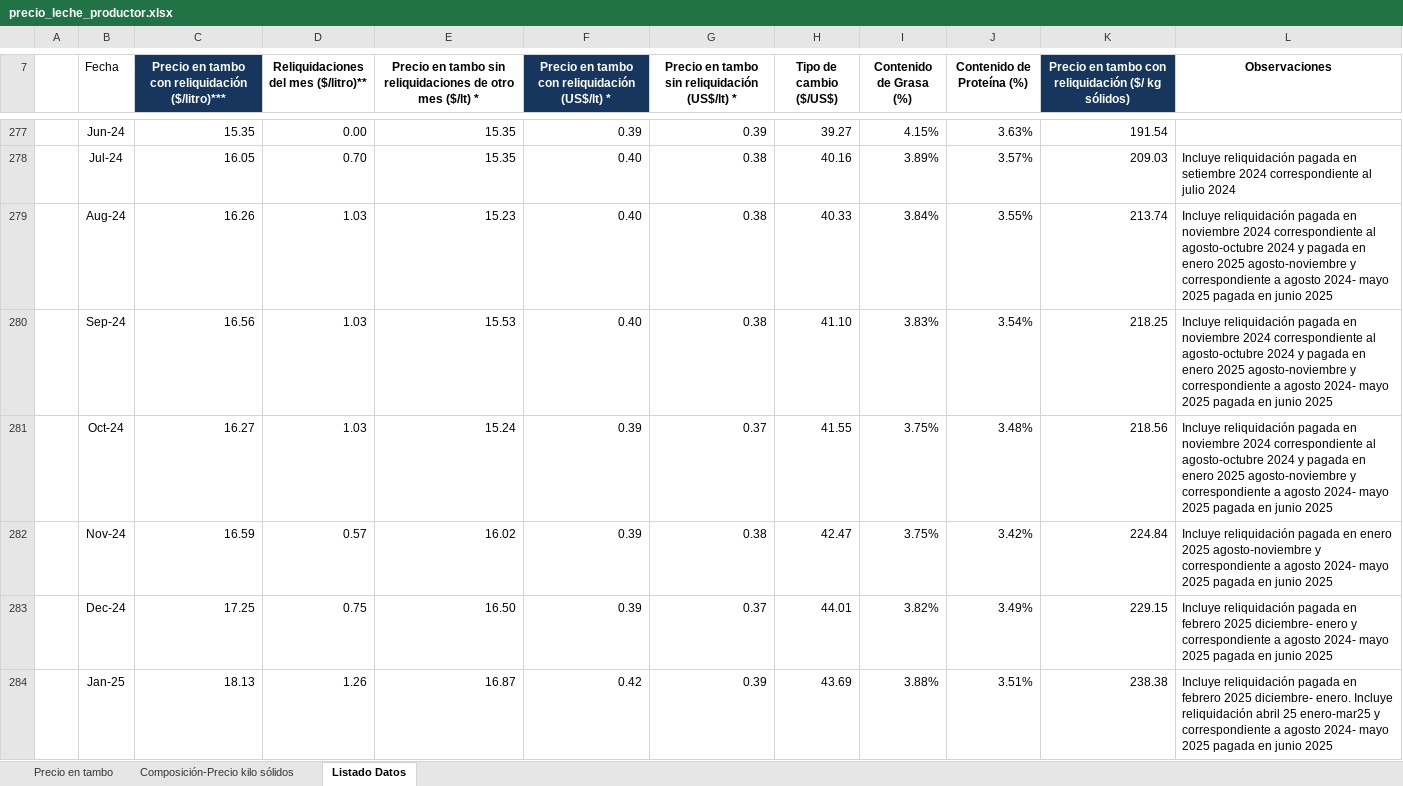
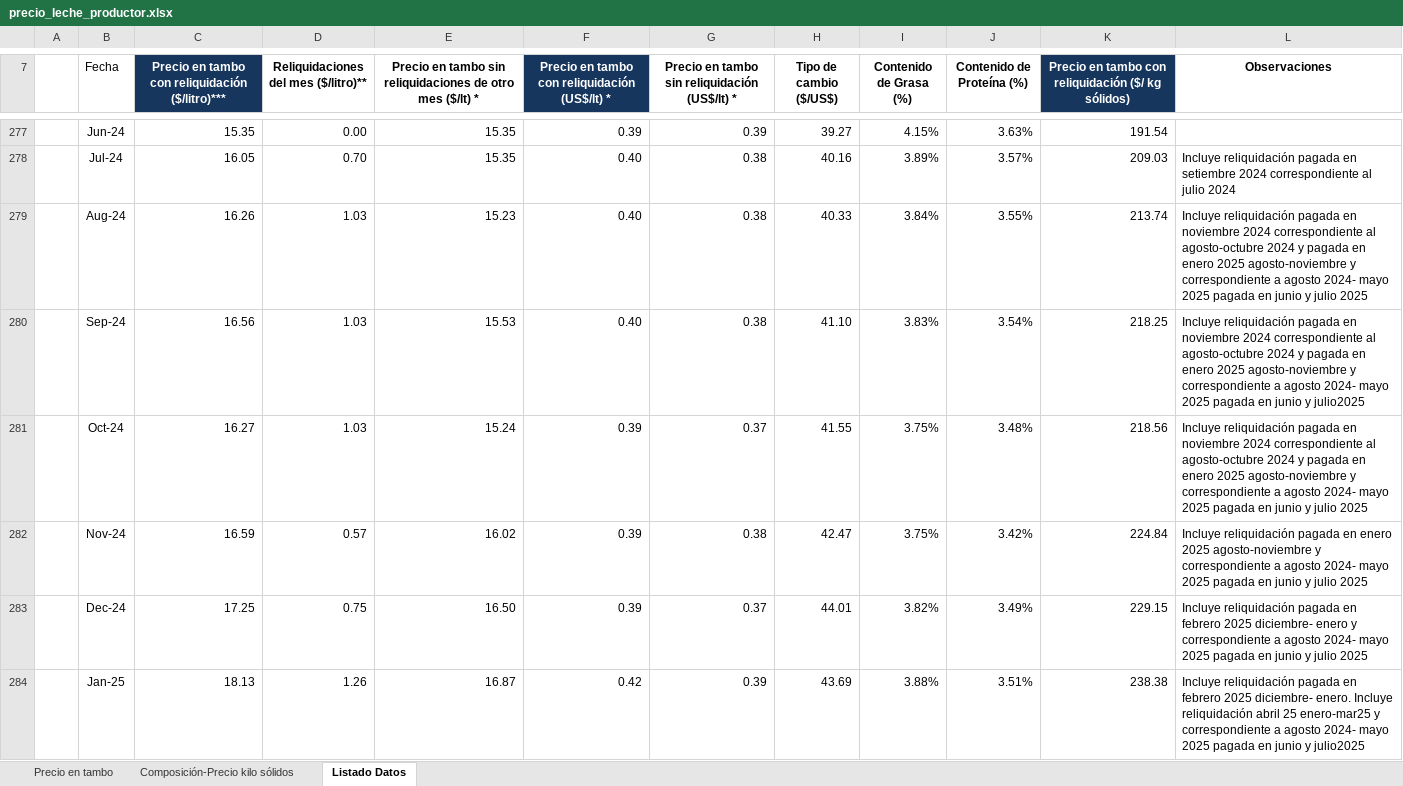
Before and after one commit to jforrisi/dcp, an Excel workbook: data_raw/precio_leche_productor.xlsx, sheet Listado Datos, drawn as a sheet; only a part is shown, gaps mark what is left out; values as stored, in another font and other column widths than the file's, no borders; charts and pictures not drawn; the diff covers the shown part only; the diff names each change by its address in the sheet, - before the commit and + after, or states it on an @@ line.

```diff
--- a/data_raw/precio_leche_productor.xlsx (sheet Listado Datos)
+++ b/data_raw/precio_leche_productor.xlsx (sheet Listado Datos)
-L279 (Observaciones): …en junio 2025
+L279 (Observaciones): …en junio y julio 2025
-L280 (Observaciones): …en junio 2025
+L280 (Observaciones): …en junio y julio2025
-L281 (Observaciones): …en junio 2025
+L281 (Observaciones): …en junio y julio 2025
-L282 (Observaciones): …en junio 2025
+L282 (Observaciones): …en junio y julio 2025
-L283 (Observaciones): …en junio 2025
+L283 (Observaciones): …en junio y julio 2025
-L284 (Observaciones): …en junio 2025
+L284 (Observaciones): …en junio y julio2025
```
Also changed, not shown: 2 added rows, 11 edited cells and cell formats elsewhere in this sheet, sheet Precio en tambo, sheet Composición-Precio kilo sólidos, formulas that keep their value, update/historicos/embi.xlsx, update/historicos/expectativas_inflacion_mexico.xlsx, 4 other files.
